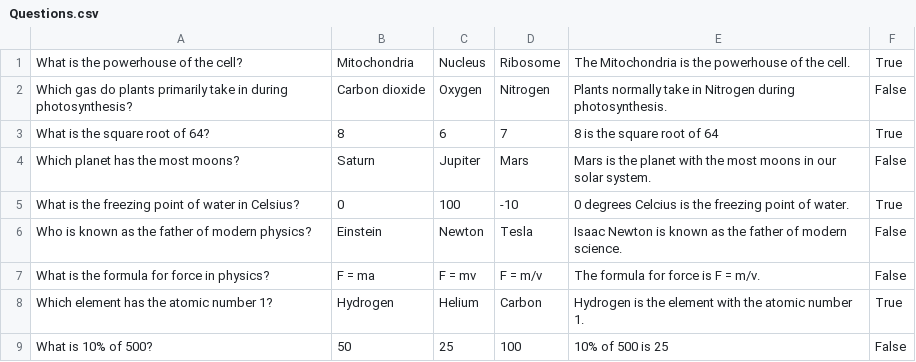
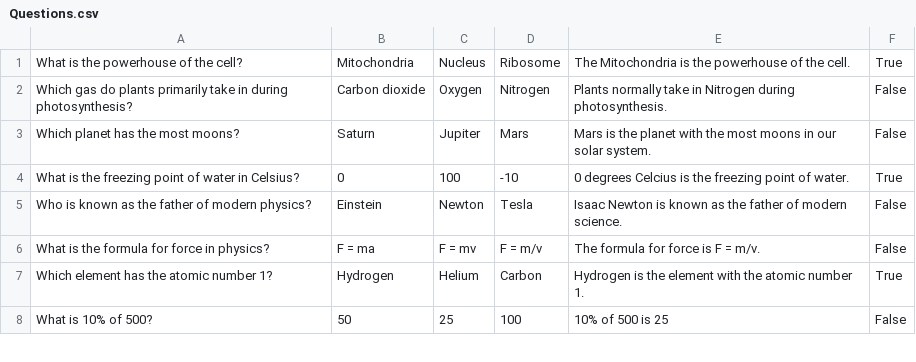
Before and after one commit to portishead127/SSDCoursework, a CSV file: SSDCoursework/bin/Debug/Databases/Questions.csv, drawn as a sheet; only a part is shown.

```diff
--- a/SSDCoursework/bin/Debug/Databases/Questions.csv
+++ b/SSDCoursework/bin/Debug/Databases/Questions.csv
@@ -2,3 +2,2 @@ What is the powerhouse of the cell?,Mitochondria,Nucleus,Ribosome,The Mitochondr
 Which gas do plants primarily take in during photosynthesis?,Carbon dioxide,Oxygen,Nitrogen,Plants normally take in Nitrogen during photosynthesis.,False
-What is the square root of 64?,8,6,7,8 is the square root of 64,True
 Which planet has the most moons?,Saturn,Jupiter,Mars,Mars is the planet with the most moons in our solar system.,False
```
Also changed, not shown: 30 other files.
